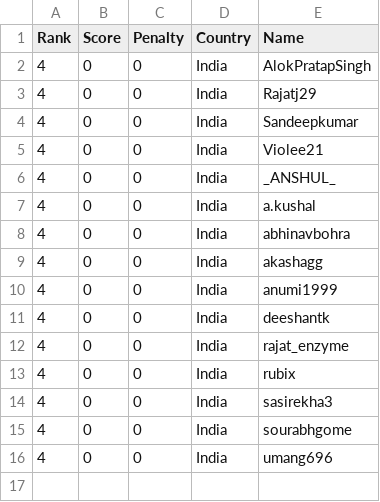
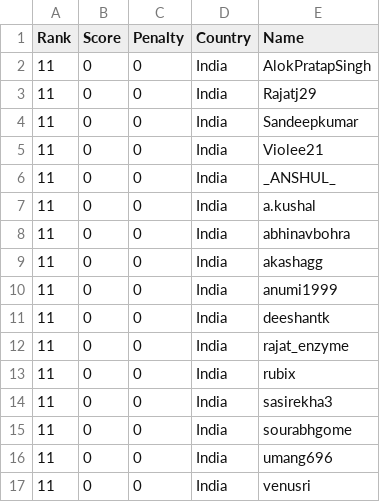
Before and after one commit to Sea-n/GCJ-score, a TSV file: 2020-Round1C/India.tsv, drawn as a sheet.

```diff
--- a/2020-Round1C/India.tsv
+++ b/2020-Round1C/India.tsv
@@ -1,16 +1,17 @@
 Rank	Score	Penalty	Country	Name
-4	0	0	India	AlokPratapSingh
-4	0	0	India	Rajatj29
-4	0	0	India	Sandeepkumar
-4	0	0	India	Violee21
-4	0	0	India	_ANSHUL_
-4	0	0	India	a.kushal
-4	0	0	India	abhinavbohra
-4	0	0	India	akashagg
-4	0	0	India	anumi1999
-4	0	0	India	deeshantk
-4	0	0	India	rajat_enzyme
-4	0	0	India	rubix
-4	0	0	India	sasirekha3
-4	0	0	India	sourabhgome
-4	0	0	India	umang696
+11	0	0	India	AlokPratapSingh
+11	0	0	India	Rajatj29
+11	0	0	India	Sandeepkumar
+11	0	0	India	Violee21
+11	0	0	India	_ANSHUL_
+11	0	0	India	a.kushal
+11	0	0	India	abhinavbohra
+11	0	0	India	akashagg
+11	0	0	India	anumi1999
+11	0	0	India	deeshantk
+11	0	0	India	rajat_enzyme
+11	0	0	India	rubix
+11	0	0	India	sasirekha3
+11	0	0	India	sourabhgome
+11	0	0	India	umang696
+11	0	0	India	venusri
```
Also changed, not shown: 2020-Round1C/ALL.tsv, 4 other files.
